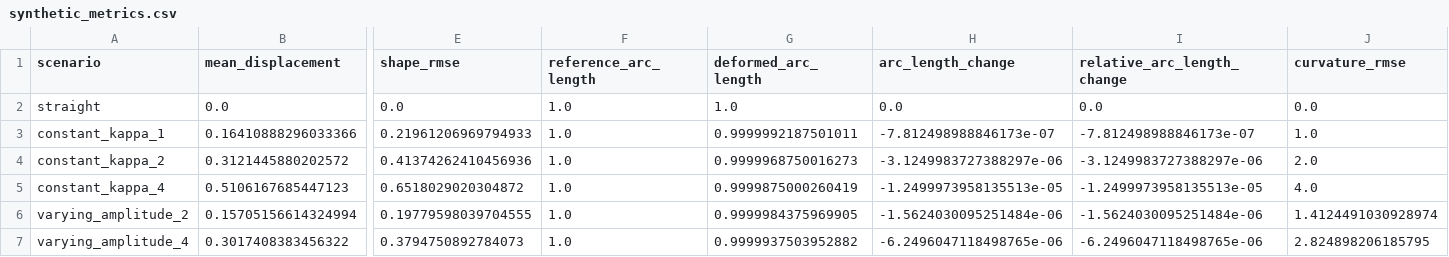
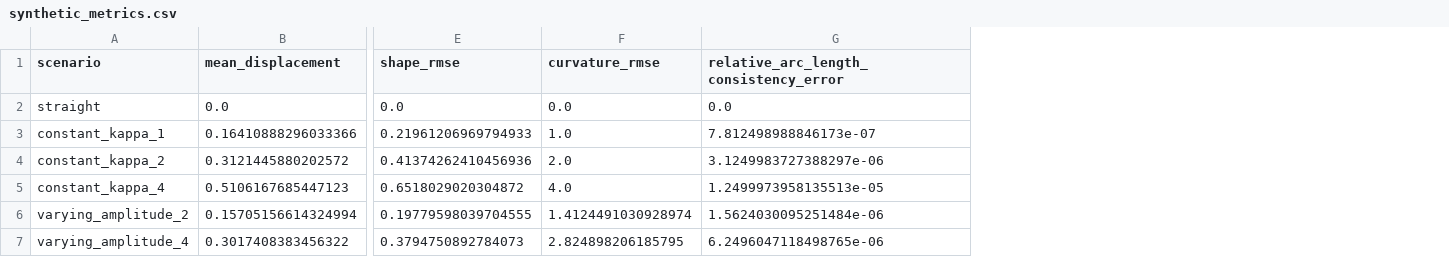
Before and after one commit to zanax1990/soft-robot-kinematics, a CSV file: examples/synthetic_metrics.csv, drawn as a sheet; only a part is shown, gaps mark what is left out; removed rows and columns are numbered as before the commit, all else as after; the diff names each change by its address in the sheet, - before the commit and + after, or states it on an @@ line.

Commit message:
Clarify arc-length consistency metric

```diff
--- a/examples/synthetic_metrics.csv
+++ b/examples/synthetic_metrics.csv
-column F (reference_arc_length), rows 2-7: all 1.0
-column G (deformed_arc_length), rows 2-7: 1.0 | 0.9999992187501011 | 0.9999968750016273 | 0.9999875000260419 | 0.9999984375969905 | 0.9999937503952882
-column H (arc_length_change), rows 2-7: 0.0 | -7.812498988846173e-07 | -3.1249983727388297e-06 | -1.2499973958135513e-05 | -1.5624030095251484e-06 | -6.2496047118498765e-06
-column I (relative_arc_length_change), rows 2-7: 0.0 | -7.812498988846173e-07 | -3.1249983727388297e-06 | -1.2499973958135513e-05 | -1.5624030095251484e-06 | -6.2496047118498765e-06
+column G, rows 1-7: relative_arc_length_consistency_error | 0.0 | 7.812498988846173e-07 | 3.1249983727388297e-06 | 1.2499973958135513e-05 | 1.5624030095251484e-06 | 6.2496047118498765e-06
```
Also changed, not shown: 6 other files.
